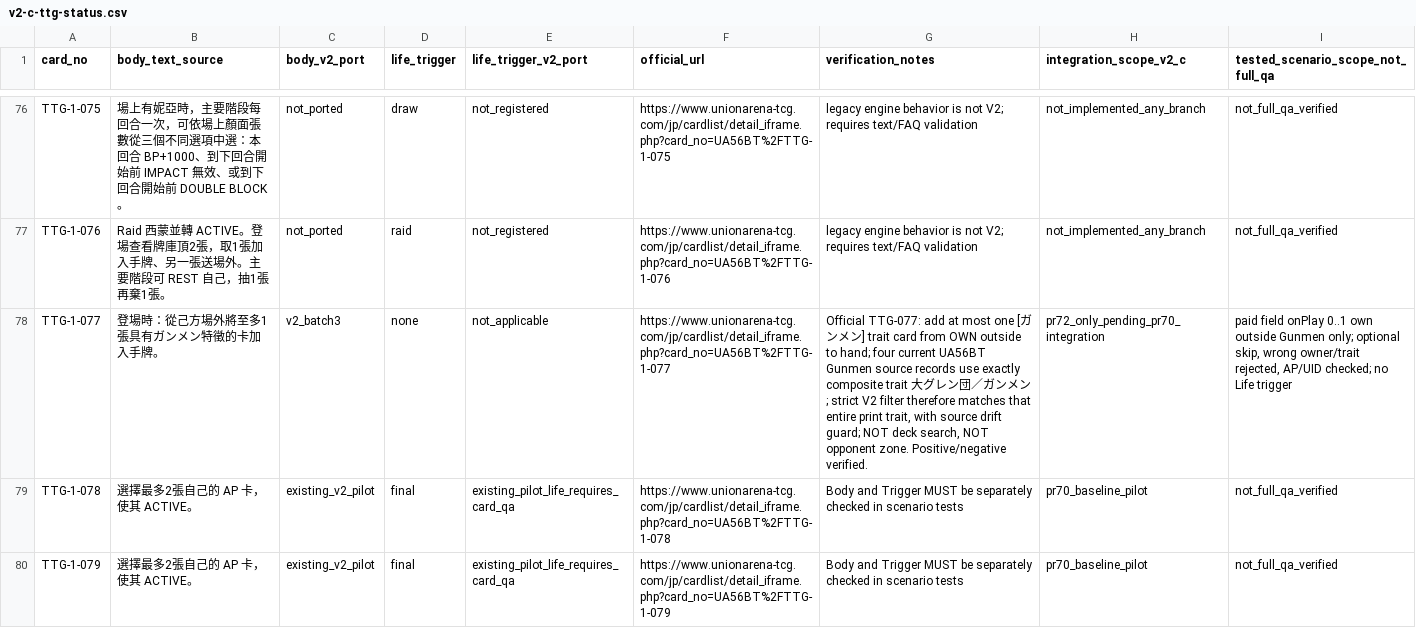
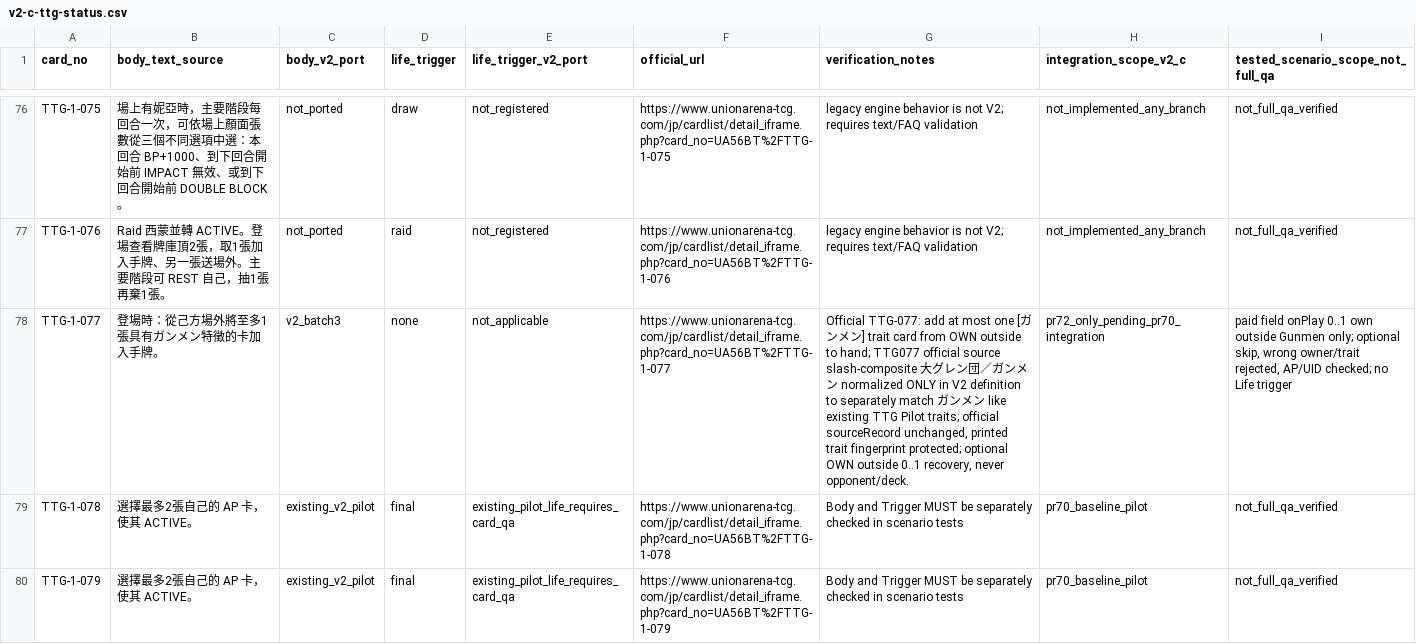
Before and after one commit to will00t-debug/Ua, a CSV file: audit/v2-c-ttg-status.csv, drawn as a sheet; only a part is shown, gaps mark what is left out; the diff names each change by its address in the sheet, - before the commit and + after, or states it on an @@ line.

Commit message:
audit(v2-c): clarify TTG077 source composite trait normalization and ownership

```diff
--- a/audit/v2-c-ttg-status.csv
+++ b/audit/v2-c-ttg-status.csv
-G78 (verification_notes): …to hand; four current UA56BT Gunmen source records use exactly composite trait 大グレン団／ガンメン; strict V2 filter therefore matches that entire print trait, with source drift guard; NOT deck search, NOT opponent zone. Positive/negative verified.
+G78 (verification_notes): …to hand; TTG077 official source slash-composite 大グレン団／ガンメン normalized ONLY in V2 definition to separately match ガンメン like existing TTG Pilot traits; official sourceRecord unchanged, printed trait fingerprint protected; optional OWN outside 0..1 recovery, never opponent/deck.
```
